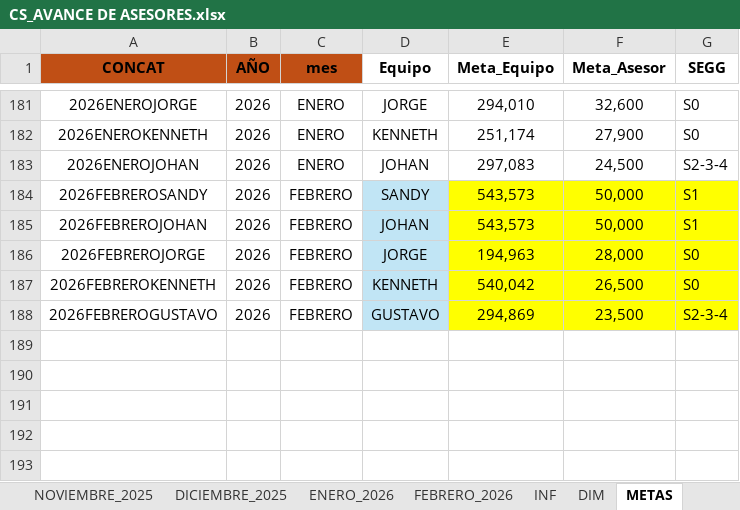
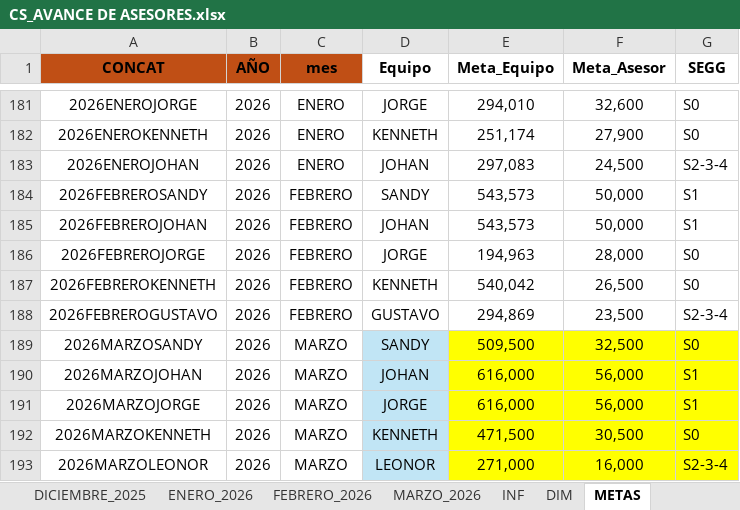
Before and after one commit to jvasquez98/Ranking, an Excel workbook: CS_AVANCE DE ASESORES.xlsx, sheet METAS, drawn as a sheet; only a part is shown, gaps mark what is left out; values as stored, in another font and other column widths than the file's, no borders; table styles not drawn; the diff names each change by its address in the sheet, - before the commit and + after, or states it on an @@ line.

```diff
--- a/CS_AVANCE DE ASESORES.xlsx (sheet METAS)
+++ b/CS_AVANCE DE ASESORES.xlsx (sheet METAS)
+sheet tab: MARZO_2026
-D184:D188 fill: #C1E5F5
+D184:D188 fill: none
-E184:G188 fill: #FFFF00
+E184:G188 fill: none
+row 189: 2026MARZOSANDY | 2026 | MARZO | SANDY | 509,500 | 32,500 | S0
+row 190: 2026MARZOJOHAN | 2026 | MARZO | JOHAN | 616,000 | 56,000 | S1
+row 191: 2026MARZOJORGE | 2026 | MARZO | JORGE | 616,000 | 56,000 | S1
+row 192: 2026MARZOKENNETH | 2026 | MARZO | KENNETH | 471,500 | 30,500 | S0
+row 193: 2026MARZOLEONOR | 2026 | MARZO | LEONOR | 271,000 | 16,000 | S2-3-4
```
Also changed, not shown: sheet DIM, sheet INF, sheet FEBRERO_2026, formulas that keep their value, 2 other files.
